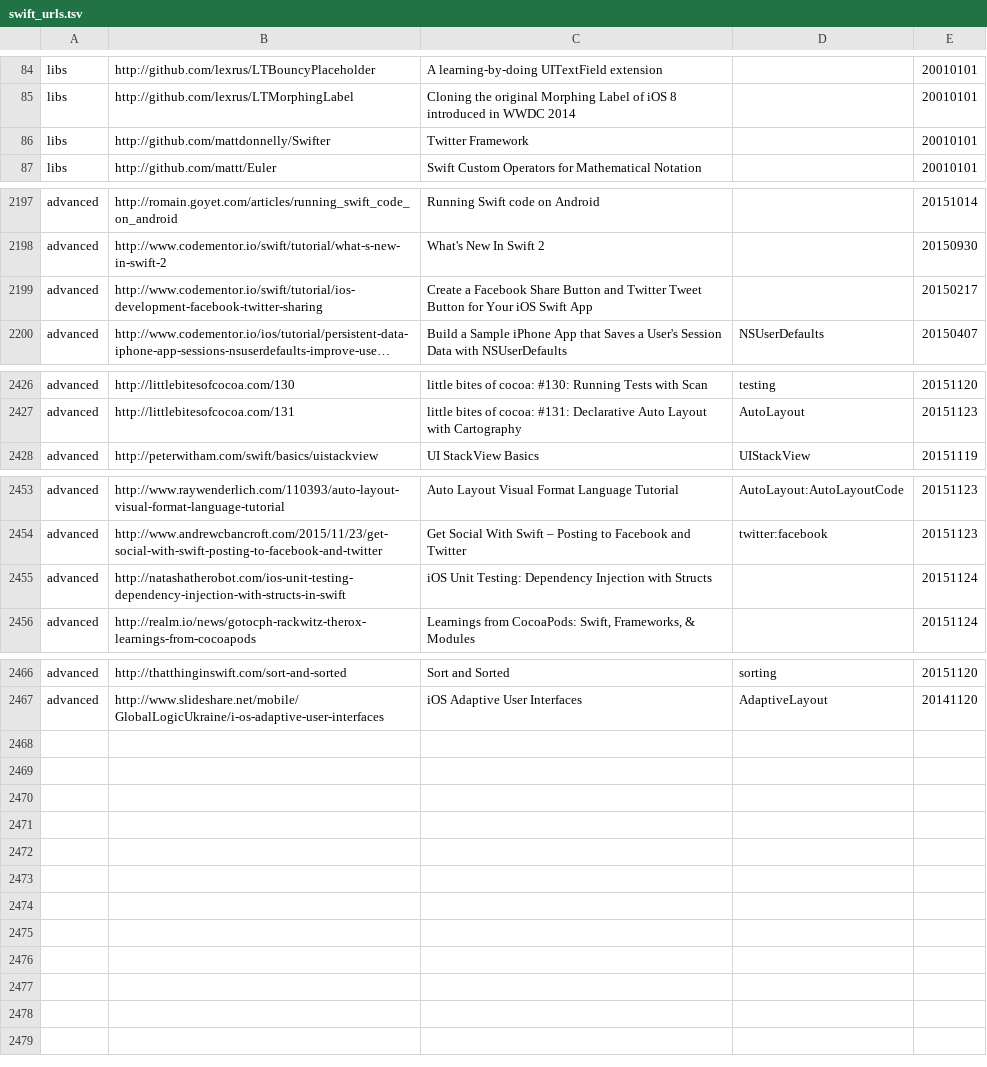
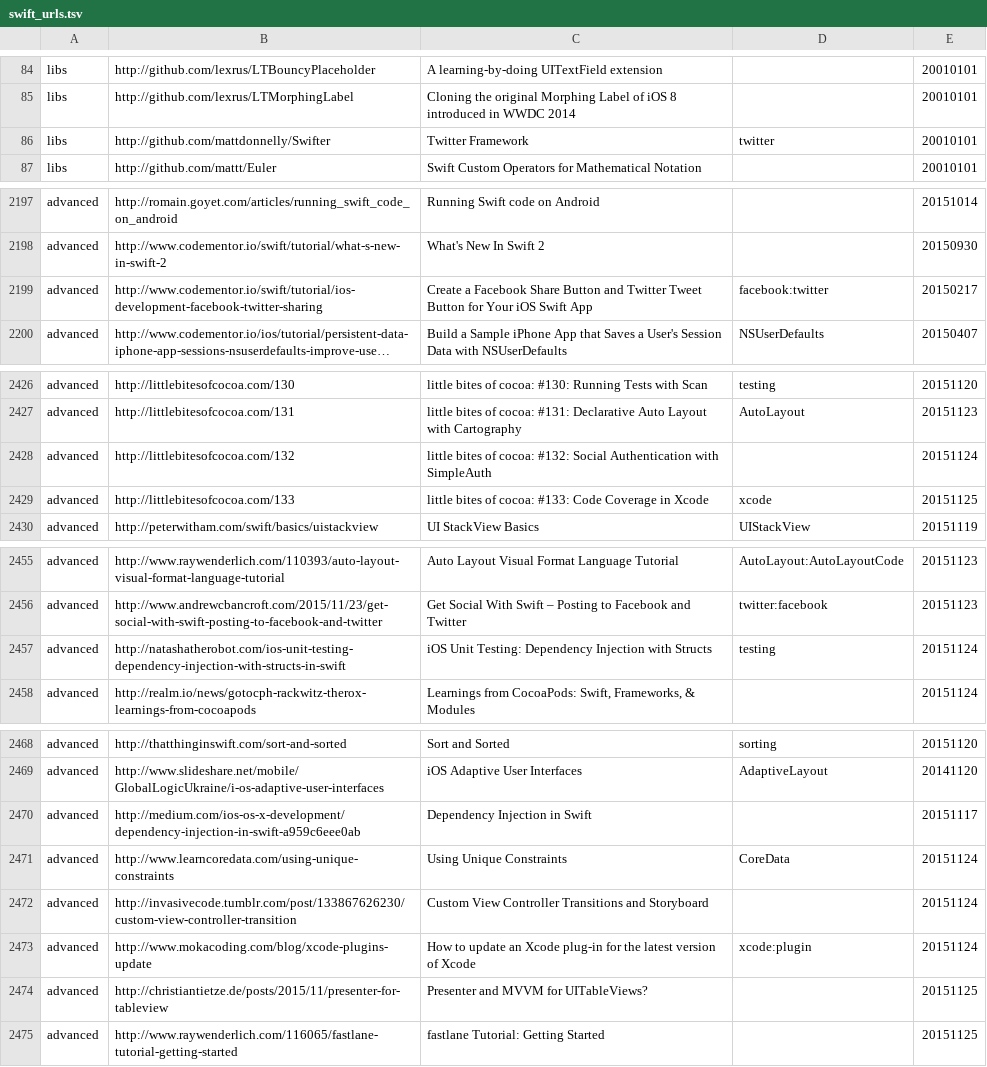
Before and after one commit to melling/SwiftResources, a TSV file: swift_urls.tsv, drawn as a sheet; only a part is shown, gaps mark what is left out; long unchanged cells end in …; addresses are those after the commit; the diff names each change by its address in the sheet, - before the commit and + after, or states it on an @@ line.

Commit message:
More urls

```diff
--- a/swift_urls.tsv
+++ b/swift_urls.tsv
-D86: (empty)
+D86: twitter
-D2199: (empty)
+D2199: facebook:twitter
+row 2428: advanced | http://littlebitesofcocoa.com/132 | little bites of cocoa: #132: Social Authentication with SimpleAuth |  | 20151124
+row 2429: advanced | http://littlebitesofcocoa.com/133 | little bites of cocoa: #133: Code Coverage in Xcode | xcode | 20151125
-D2457: (empty)
+D2457: testing
+row 2470: advanced | http://medium.com/ios-os-x-development/dependency-injection-in-swift-a959c6eee0ab | Dependency Injection in Swift |  | 20151117
+row 2471: advanced | http://www.learncoredata.com/using-unique-constraints | Using Unique Constraints | CoreData | 20151124
+row 2472: advanced | http://invasivecode.tumblr.com/post/133867626230/custom-view-controller-transition | Custom View Controller Transitions and Storyboard |  | 20151124
+row 2473: advanced | http://www.mokacoding.com/blog/xcode-plugins-update | How to update an Xcode plug-in for the latest version of Xcode | xcode:plugin | 20151124
+row 2474: advanced | http://christiantietze.de/posts/2015/11/presenter-for-tableview | Presenter and MVVM for UITableViews? |  | 20151125
+row 2475: advanced | http://www.raywenderlich.com/116065/fastlane-tutorial-getting-started | fastlane Tutorial: Getting Started |  | 20151125
```
